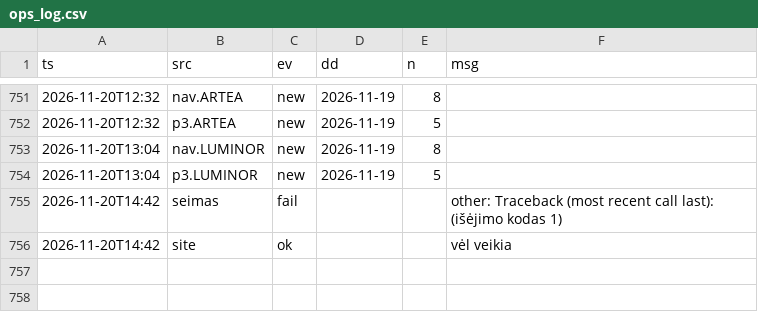
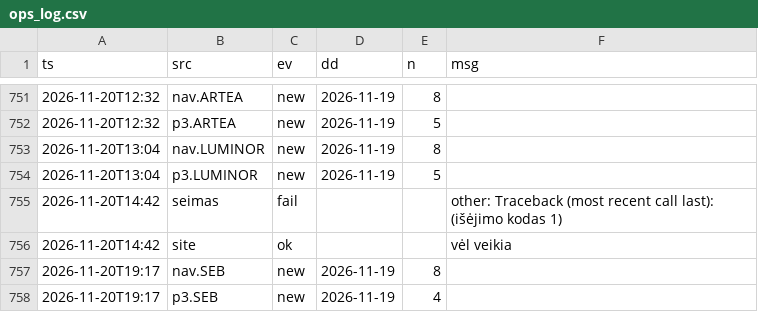
Before and after one commit to VytisCode/pension-fund-tracker, a CSV file: data/ops_log.csv, drawn as a sheet; only a part is shown, gaps mark what is left out.

```diff
--- a/data/ops_log.csv
+++ b/data/ops_log.csv
@@ -756 +756,3 @@ ts,src,ev,dd,n,msg
 2026-11-20T14:42,site,ok,,,vėl veikia
+2026-11-20T19:17,nav.SEB,new,2026-11-19,8,
+2026-11-20T19:17,p3.SEB,new,2026-11-19,4,
```
Also changed, not shown: 51 other files.
